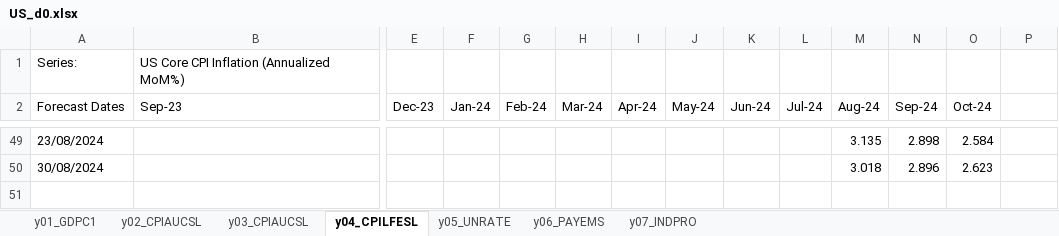
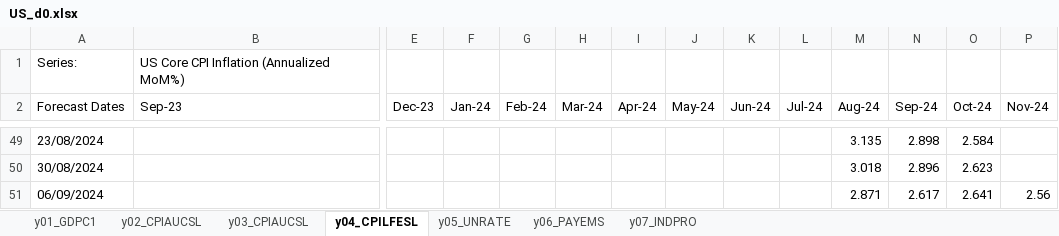
Before and after one commit to ckarag/ckarag.github.com, an Excel workbook: uploads/US_d0.xlsx, sheet y04_CPILFESL, drawn as a sheet; only a part is shown, gaps mark what is left out; values as stored, in another font and other column widths than the file's, no borders; rows hold the shown columns only; the diff names each change by its address in the sheet, - before the commit and + after, or states it on an @@ line.

```diff
--- a/uploads/US_d0.xlsx (sheet y04_CPILFESL)
+++ b/uploads/US_d0.xlsx (sheet y04_CPILFESL)
-P2: (empty)
+P2: Nov-24
+row 51: 06/09/2024 |  |  |  |  |  |  |  |  |  | 2.871 | 2.617 | 2.641 | 2.56
```
Also changed, not shown: sheet y02_CPIAUCSL, sheet y03_CPIAUCSL, sheet y07_INDPRO, sheet y01_GDPC1, sheet y06_PAYEMS, sheet y05_UNRATE, 57 other files.
